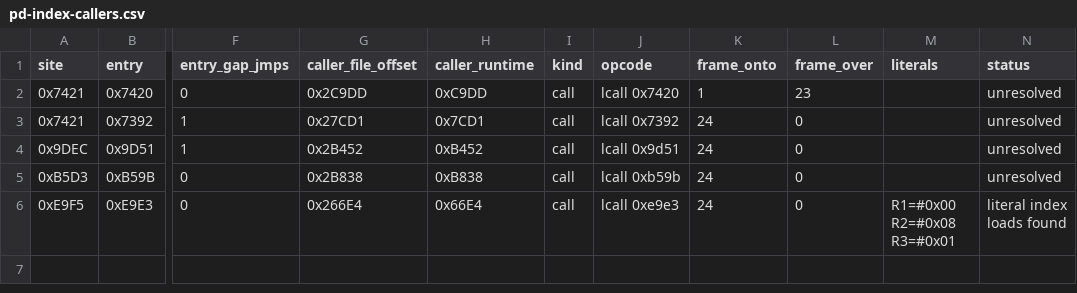
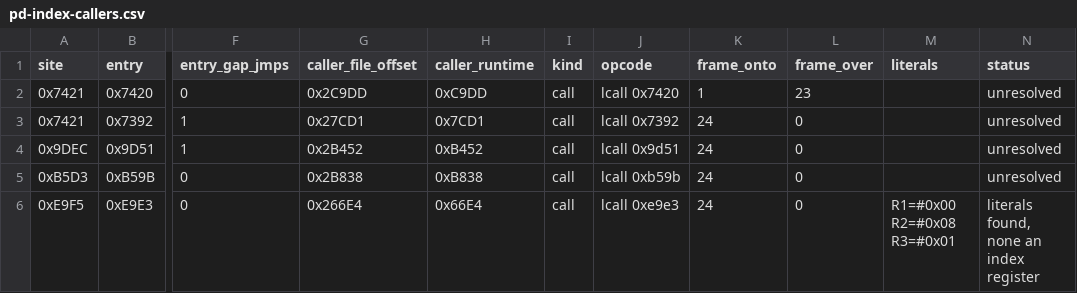
Before and after one commit to ElDavoo/tongfang-gm7mg7p-re, a CSV file: ec/annotations/pd-index-callers.csv, drawn as a sheet; only a part is shown, gaps mark what is left out; the diff names each change by its address in the sheet, - before the commit and + after, or states it on an @@ line.

```diff
--- a/ec/annotations/pd-index-callers.csv
+++ b/ec/annotations/pd-index-callers.csv
-N6 (status): literal index loads found
+N6 (status): literals found, none an index register
```
Also changed, not shown: 5 other files.
